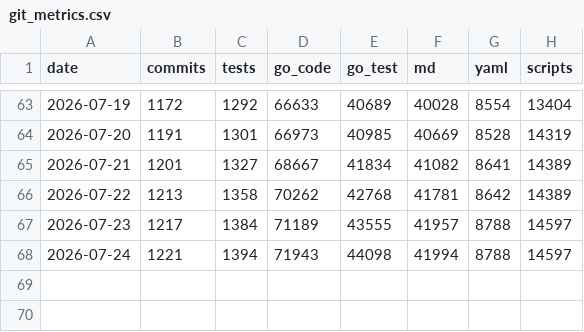
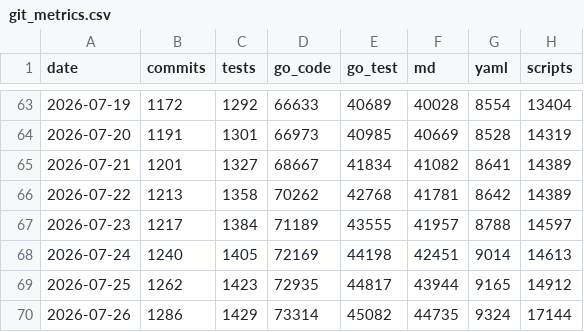
Before and after one commit to actions-gateway/github-actions-gateway, a CSV file: claude-usage/data/git_metrics.csv, drawn as a sheet; only a part is shown, gaps mark what is left out.

```diff
--- a/claude-usage/data/git_metrics.csv
+++ b/claude-usage/data/git_metrics.csv
@@ -67,2 +67,4 @@ date,commits,tests,go_code,go_test,md,yaml,scripts
 2026-07-23,1217,1384,71189,43555,41957,8788,14597
-2026-07-24,1221,1394,71943,44098,41994,8788,14597
+2026-07-24,1240,1405,72169,44198,42451,9014,14613
+2026-07-25,1262,1423,72935,44817,43944,9165,14912
+2026-07-26,1286,1429,73314,45082,44735,9324,17144
```
Also changed, not shown: claude-usage/data/model_daily.csv, claude-usage/data/token_metrics.csv, 14 other files.
